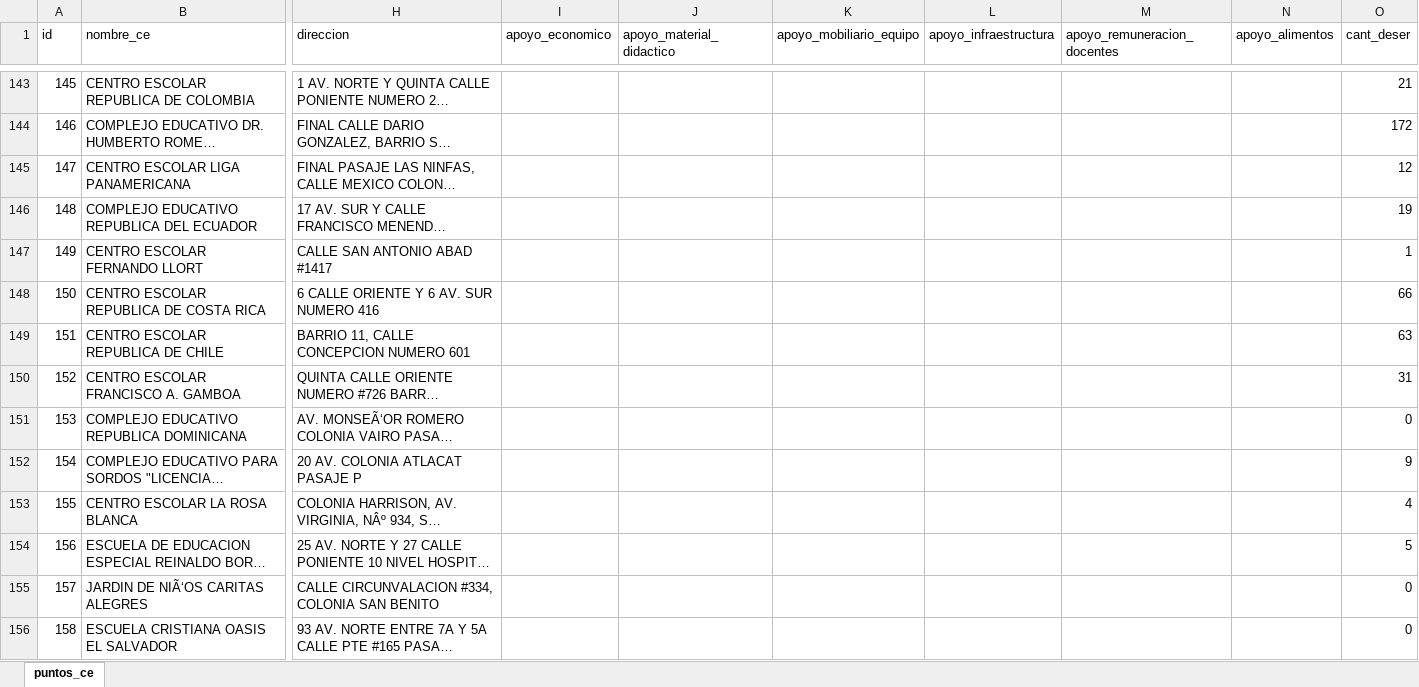
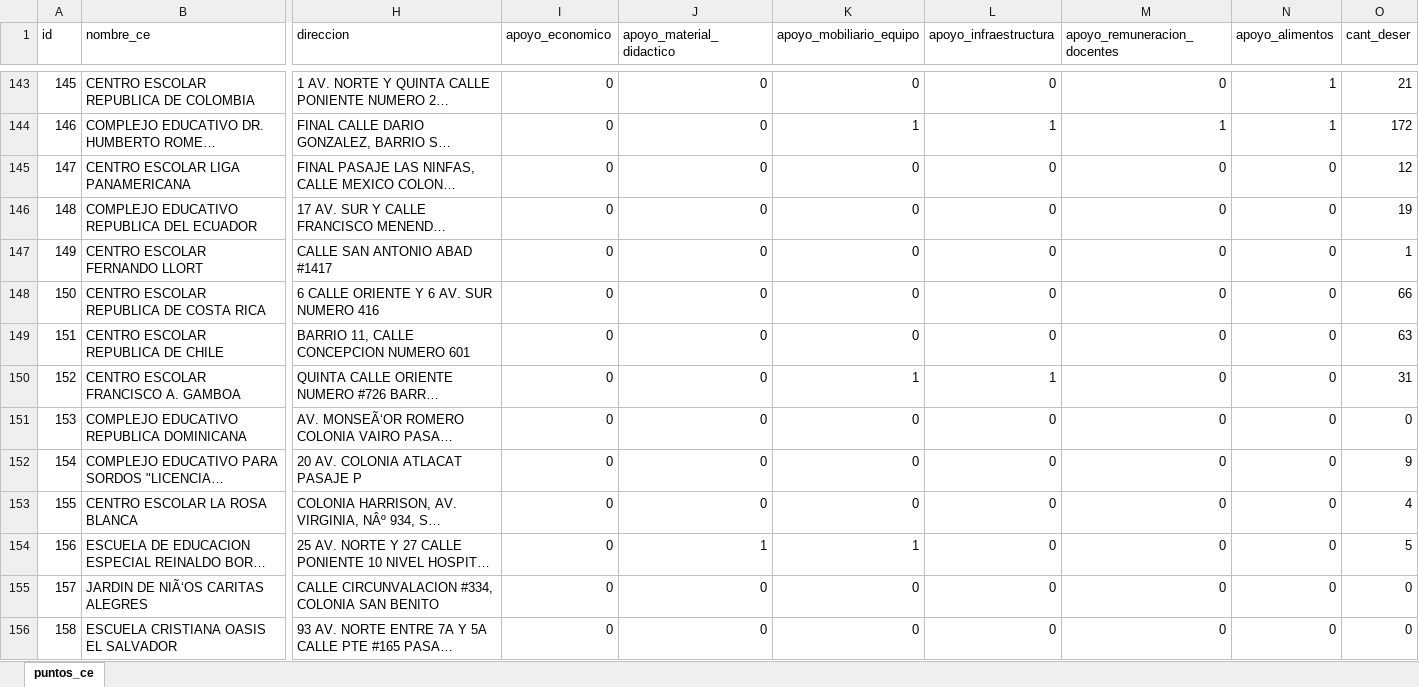
Before and after one commit to JPablo1997/Proyecto_GIS, an Excel workbook: puntos_ce.xlsx, sheet puntos_ce, drawn as a sheet; only a part is shown, gaps mark what is left out; long unchanged cells end in …; values as stored, in another font and other column widths than the file's, no borders; the diff covers the shown part only; the diff names each change by its address in the sheet, - before the commit and + after, or states it on an @@ line.

```diff
--- a/puntos_ce.xlsx (sheet puntos_ce)
+++ b/puntos_ce.xlsx (sheet puntos_ce)
-I143:I156 (apoyo_economico): (empty)
+I143:I156 (apoyo_economico): 0
-J143:J153 (apoyo_material_didactico): (empty)
+J143:J153 (apoyo_material_didactico): 0
-K143 (apoyo_mobiliario_equipo): (empty)
+K143 (apoyo_mobiliario_equipo): 0
-L143 (apoyo_infraestructura): (empty)
+L143 (apoyo_infraestructura): 0
-M143 (apoyo_remuneracion_docentes): (empty)
+M143 (apoyo_remuneracion_docentes): 0
-N143:N144 (apoyo_alimentos): (empty)
+N143:N144 (apoyo_alimentos): 1
-K144 (apoyo_mobiliario_equipo): (empty)
+K144 (apoyo_mobiliario_equipo): 1
-L144 (apoyo_infraestructura): (empty)
+L144 (apoyo_infraestructura): 1
-M144 (apoyo_remuneracion_docentes): (empty)
+M144 (apoyo_remuneracion_docentes): 1
-K145:K149 (apoyo_mobiliario_equipo): (empty)
+K145:K149 (apoyo_mobiliario_equipo): 0
-L145:L149 (apoyo_infraestructura): (empty)
+L145:L149 (apoyo_infraestructura): 0
-M145:M156 (apoyo_remuneracion_docentes): (empty)
+M145:M156 (apoyo_remuneracion_docentes): 0
-N145:N156 (apoyo_alimentos): (empty)
+N145:N156 (apoyo_alimentos): 0
-K150 (apoyo_mobiliario_equipo): (empty)
+K150 (apoyo_mobiliario_equipo): 1
-L150 (apoyo_infraestructura): (empty)
+L150 (apoyo_infraestructura): 1
-K151:K153 (apoyo_mobiliario_equipo): (empty)
+K151:K153 (apoyo_mobiliario_equipo): 0
-L151:L156 (apoyo_infraestructura): (empty)
+L151:L156 (apoyo_infraestructura): 0
-J154 (apoyo_material_didactico): (empty)
+J154 (apoyo_material_didactico): 1
-K154 (apoyo_mobiliario_equipo): (empty)
+K154 (apoyo_mobiliario_equipo): 1
-J155:J156 (apoyo_material_didactico): (empty)
+J155:J156 (apoyo_material_didactico): 0
-K155:K156 (apoyo_mobiliario_equipo): (empty)
+K155:K156 (apoyo_mobiliario_equipo): 0
```
Also changed, not shown: 372 edited cells elsewhere in this sheet.
